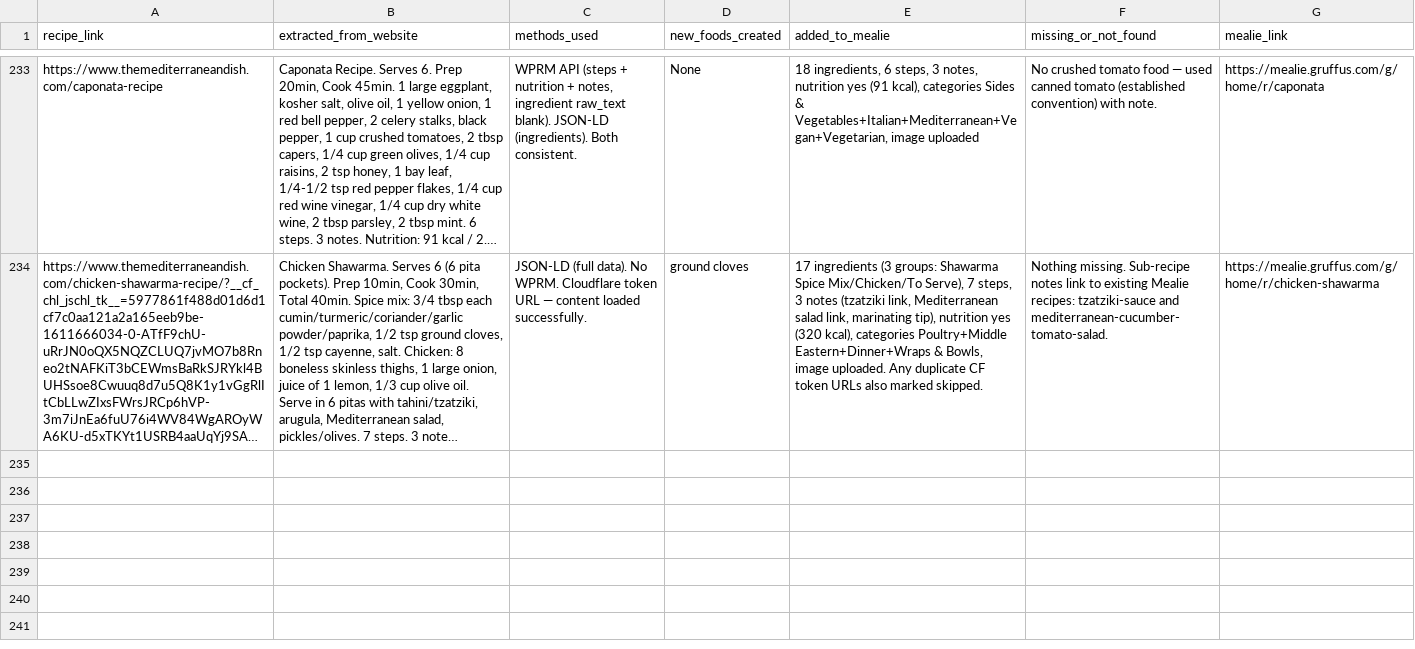
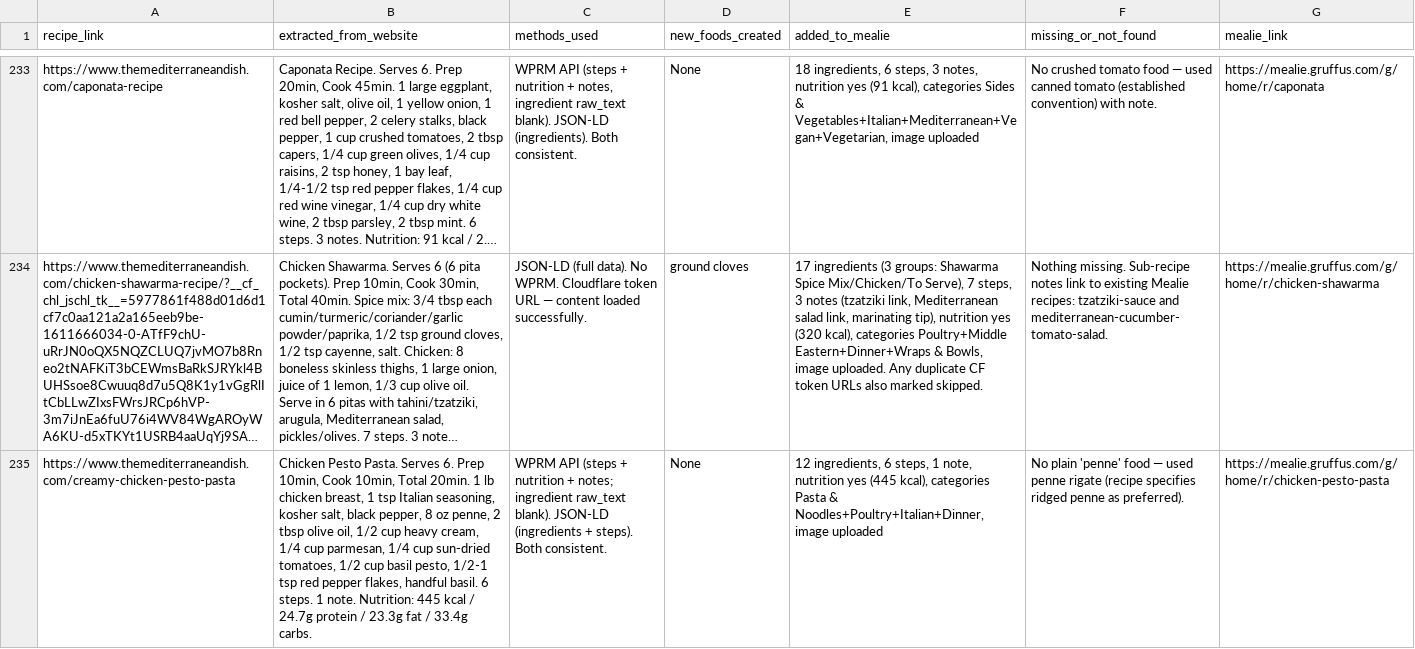
Before and after one commit to Gruffuss/MealieList, a CSV file: recipe_audit.csv, drawn as a sheet; only a part is shown, gaps mark what is left out; long unchanged cells end in …; the diff names each change by its address in the sheet, - before the commit and + after, or states it on an @@ line.

Commit message:
Audit: chicken-pesto-pasta

```diff
--- a/recipe_audit.csv
+++ b/recipe_audit.csv
+row 235: https://www.themediterraneandish.com/creamy-chicken-pesto-pasta | Chicken Pesto Pasta. Serves 6. Prep 10min, Cook 10min, Total 20min. 1 lb chicken breast, 1 tsp Italian seasoning, kosher salt, black pepper, 8 oz penne, 2 tbsp olive oil, 1/2 cup heavy cream, 1/4 cup parmesan, 1/4 cup sun-dried tomatoes, 1/2 cup basil pesto, 1/2-1 tsp red pepper flakes, handful basil. 6 steps. 1 note. Nutrition: 445 kcal / 24.7g protein / 23.3g fat / 33.4g carbs. | WPRM API (steps + nutrition + notes; ingredient raw_text blank). JSON-LD (ingredients + steps). Both consistent. | None | 12 ingredients, 6 steps, 1 note, nutrition yes (445 kcal), categories Pasta & Noodles+Poultry+Italian+Dinner, image uploaded | No plain 'penne' food — used penne rigate (recipe specifies ridged penne as preferred). | https://mealie.gruffus.com/g/home/r/chicken-pesto-pasta
```
